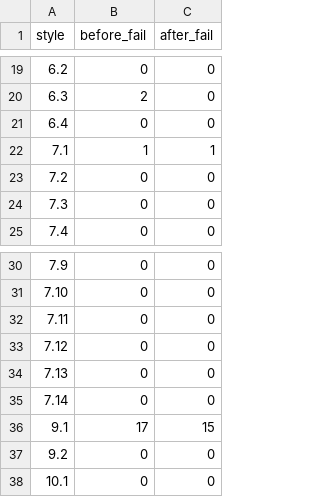
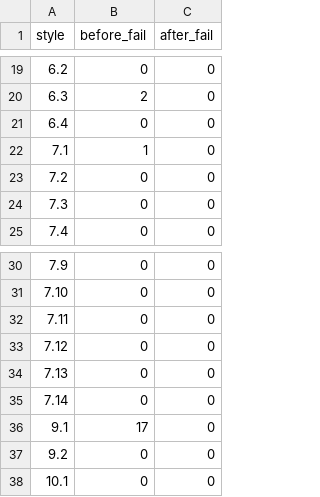
Before and after one commit to Noelle1831-k/CLLMark-legacy, a TSV file: docs/plans/2026-10-07-rule-fixes.python-syntax-sweep.tsv, drawn as a sheet; only a part is shown, gaps mark what is left out.

Commit message:
Reject Python tuple-assignment splits that change meaning or layout, and chained self-assignments (plan v2)
9.1 only splits independent simple targets whose right-hand elements neither read a target
nor call/index/yield, taking elements from the syntax tree, and only for statements that start
their own space-indented line. 7.1 skips targets of a chained assignment. Output text is
unchanged.

```diff
--- a/docs/plans/2026-10-07-rule-fixes.python-syntax-sweep.tsv
+++ b/docs/plans/2026-10-07-rule-fixes.python-syntax-sweep.tsv
@@ -21,3 +21,3 @@ style	before_fail	after_fail
 6.4	0	0
-7.1	1	1
+7.1	1	0
 7.2	0	0
@@ -35,3 +35,3 @@ style	before_fail	after_fail
 7.14	0	0
-9.1	17	15
+9.1	17	0
 9.2	0	0
```
Also changed, not shown: 4 other files.
